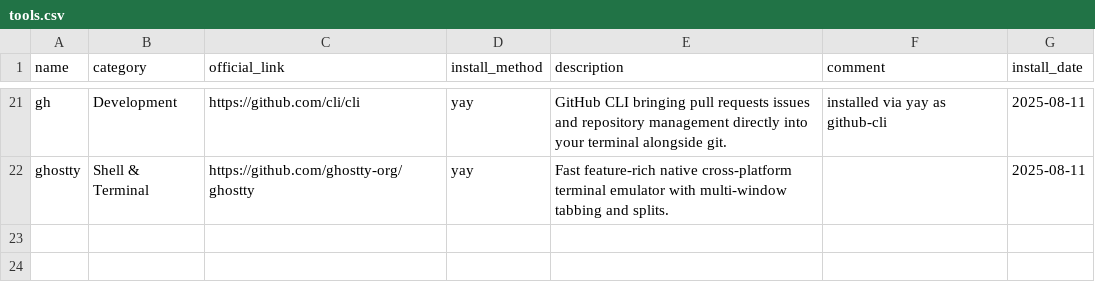
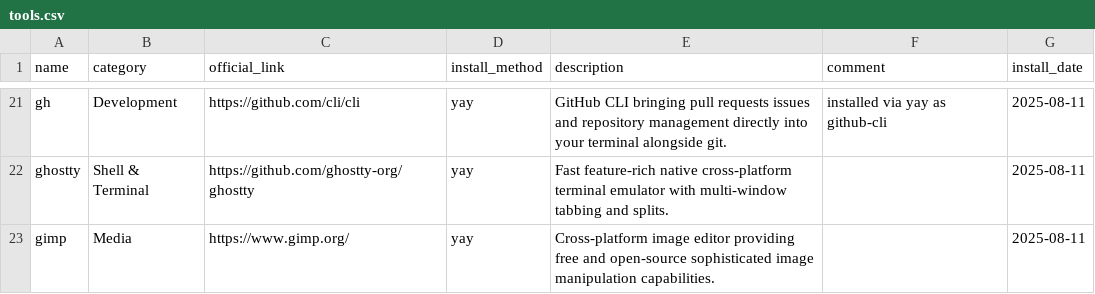
Before and after one commit to hsablonniere/tools, a CSV file: tools.csv, drawn as a sheet; only a part is shown, gaps mark what is left out.

Commit message:
add(gimp): Photoshop at home

```diff
--- a/tools.csv
+++ b/tools.csv
@@ -22 +22,2 @@ gh,Development,https://github.com/cli/cli,yay,GitHub CLI bringing pull requests
 ghostty,Shell & Terminal,https://github.com/ghostty-org/ghostty,yay,Fast feature-rich native cross-platform terminal emulator with multi-window tabbing and splits.,,2025-08-11
+gimp,Media,https://www.gimp.org/,yay,Cross-platform image editor providing free and open-source sophisticated image manipulation capabilities.,,2025-08-11
```
